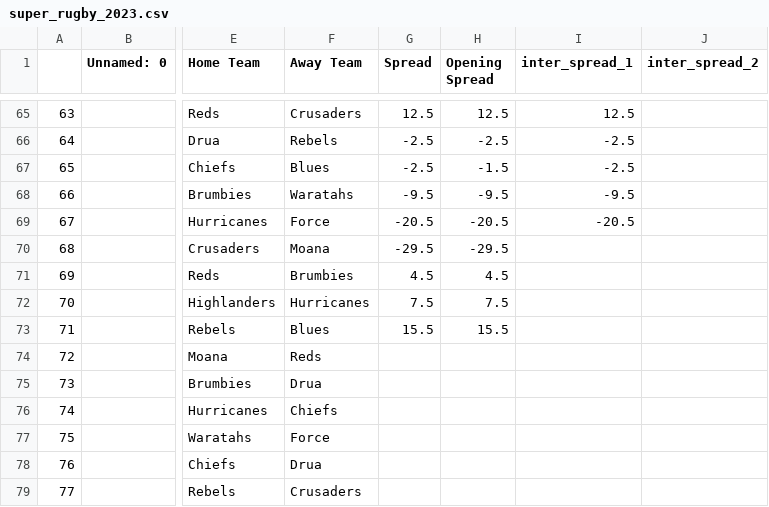
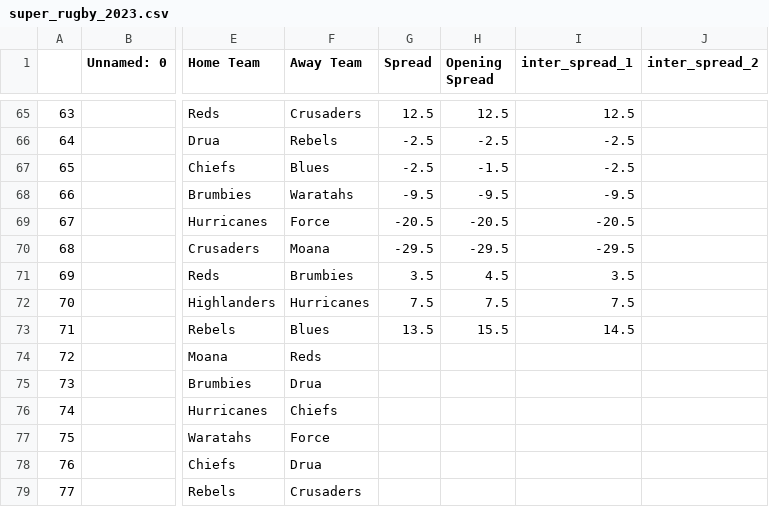
Before and after one commit to ZeNoonan/rugby, a CSV file: super_rugby_2023.csv, drawn as a sheet; only a part is shown, gaps mark what is left out; the diff names each change by its address in the sheet, - before the commit and + after, or states it on an @@ line.

Commit message:
update

```diff
--- a/super_rugby_2023.csv
+++ b/super_rugby_2023.csv
-I70 (inter_spread_1): (empty)
+I70 (inter_spread_1): -29.5
-G71 (Spread): 4.5
+G71 (Spread): 3.5
-I71 (inter_spread_1): (empty)
+I71 (inter_spread_1): 3.5
-I72 (inter_spread_1): (empty)
+I72 (inter_spread_1): 7.5
-G73 (Spread): 15.5
+G73 (Spread): 13.5
-I73 (inter_spread_1): (empty)
+I73 (inter_spread_1): 14.5
```
